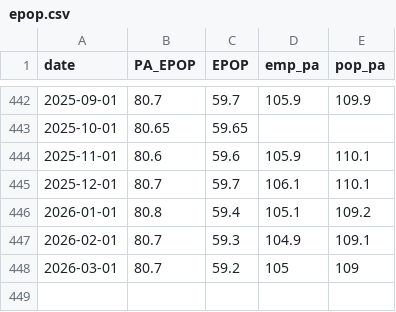
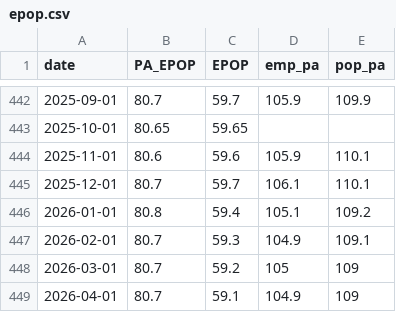
Before and after one commit to bdecon/bdecon.github.io, a CSV file: files/epop.csv, drawn as a sheet; only a part is shown, gaps mark what is left out; the diff names each change by its address in the sheet, - before the commit and + after, or states it on an @@ line.

```diff
--- a/files/epop.csv
+++ b/files/epop.csv
+row 449: 2026-04-01 | 80.7 | 59.1 | 104.9 | 109
```
Also changed, not shown: files/gdppw.csv, files/unrate.csv.
